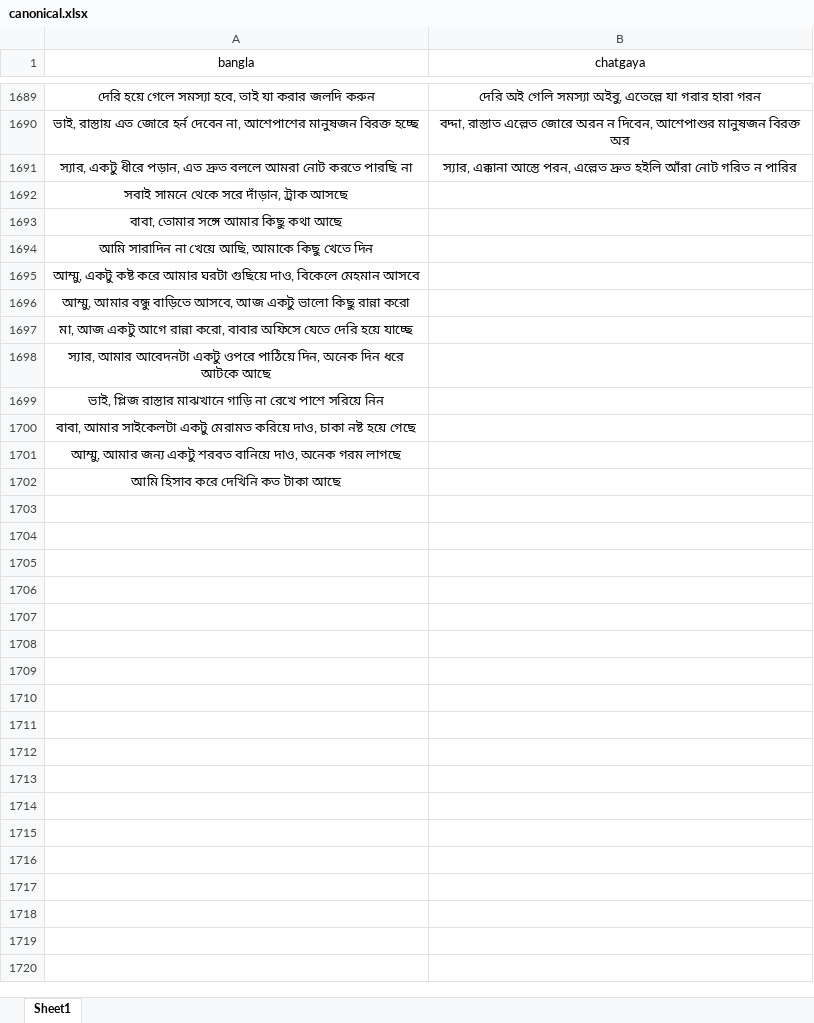
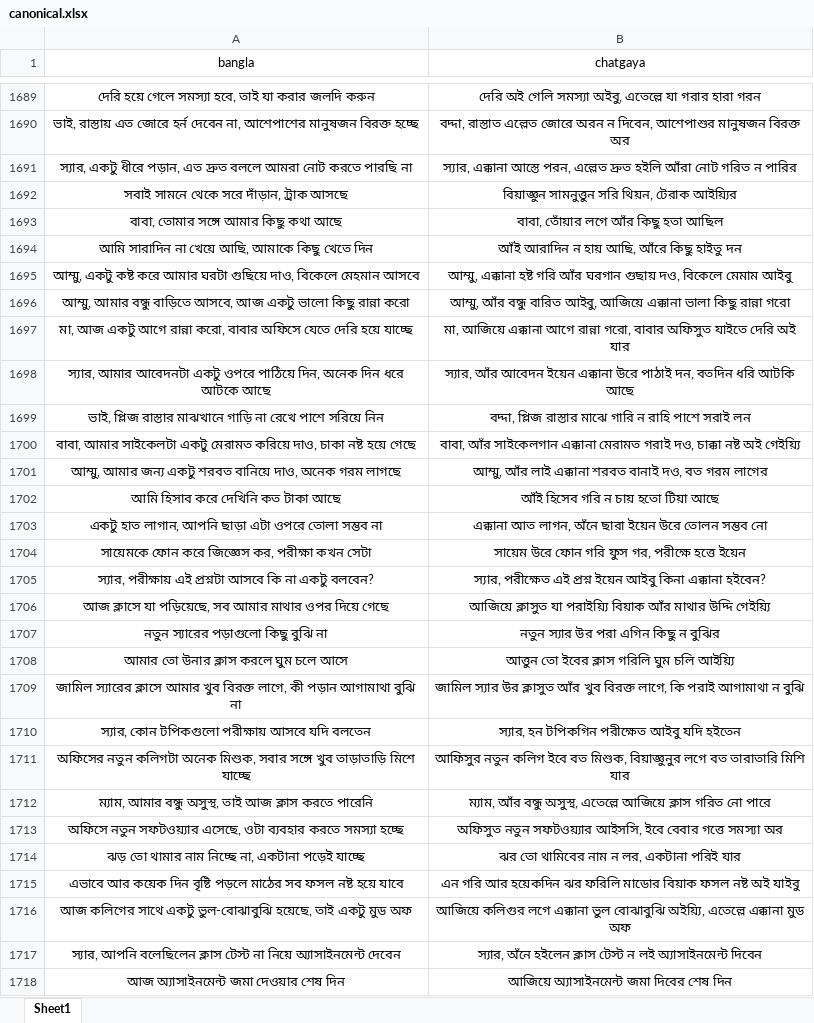
Before and after one commit to Mostafa-Moin26/chatgaya-bangla-nmt, an Excel workbook: data/canonical.xlsx, sheet Sheet1, drawn as a sheet; only a part is shown, gaps mark what is left out; values as stored, in another font and other column widths than the file's, no borders; the diff covers the shown part only; the diff names each change by its address in the sheet, - before the commit and + after, or states it on an @@ line.

Commit message:
Freeze Canonical Dataset v1.0 (1800 sentence pairs)

```diff
--- a/data/canonical.xlsx (sheet Sheet1)
+++ b/data/canonical.xlsx (sheet Sheet1)
-B1692 (chatgaya): (empty)
+B1692 (chatgaya): বিয়াজ্ঞুন সামনুত্তুন সরি থিয়ন, টেরাক আইয়্যির
-B1693 (chatgaya): (empty)
+B1693 (chatgaya): বাবা, তোঁয়ার লগে আঁর কিছু হতা আছিল
-B1694 (chatgaya): (empty)
+B1694 (chatgaya): আঁই আরাদিন ন হায় আছি, আঁরে কিছু হাইতু দন
-B1695 (chatgaya): (empty)
+B1695 (chatgaya): আম্মু, এক্কানা হষ্ট গরি আঁর ঘরগান গুছায় দও, বিকেলে মেমাম আইবু
-B1696 (chatgaya): (empty)
+B1696 (chatgaya): আম্মু, আঁর বন্ধু বারিত আইবু, আজিয়ে এক্কানা ভালা কিছু রান্না গরো
-B1697 (chatgaya): (empty)
+B1697 (chatgaya): মা, আজিয়ে এক্কানা আগে রান্না গরো, বাবার অফিসুত যাইতে দেরি অই যার
-B1698 (chatgaya): (empty)
+B1698 (chatgaya): স্যার, আঁর আবেদন ইয়েন এক্কানা উরে পাঠাই দন, বতদিন ধরি আটকি আছে
-B1699 (chatgaya): (empty)
+B1699 (chatgaya): বদ্দা, প্লিজ রাস্তার মাঝে গারি ন রাহি পাশে সরাই লন
-B1700 (chatgaya): (empty)
+B1700 (chatgaya): বাবা, আঁর সাইকেলগান এক্কানা মেরামত গরাই দও, চাক্কা নষ্ট অই গেইয়্যি
-B1701 (chatgaya): (empty)
+B1701 (chatgaya): আম্মু, আঁর লাই এক্কানা শরবত বানাই দও, বত গরম লাগের
-B1702 (chatgaya): (empty)
+B1702 (chatgaya): আঁই হিসেব গরি ন চায় হতো টিয়া আছে
+row 1703: একটু হাত লাগান, আপনি ছাড়া এটা ওপরে তোলা সম্ভব না | এক্কানা আত লাগন, অঁনে ছারা ইয়েন উরে তোলন সম্ভব নো
+row 1704: সায়েমকে ফোন করে জিজ্ঞেস কর, পরীক্ষা কখন সেটা | সায়েম উরে ফোন গরি ফুস গর, পরীক্ষে হত্তে ইয়েন
+row 1705: স্যার, পরীক্ষায় এই প্রশ্নটা আসবে কি না একটু বলবেন? | স্যার, পরীক্ষেত এই প্রশ্ন ইয়েন আইবু কিনা এক্কানা হইবেন?
+row 1706: আজ ক্লাসে যা পড়িয়েছে, সব আমার মাথার ওপর দিয়ে গেছে | আজিয়ে ক্লাসুত যা পরাইয়্যি বিয়াক আঁর মাথার উদ্দি গেইয়্যি
+row 1707: নতুন স্যারের পড়াগুলো কিছু বুঝি না | নতুন স্যার উর পরা এগিন কিছু ন বুঝির
+row 1708: আমার তো উনার ক্লাস করলে ঘুম চলে আসে | আত্তুন তো ইবের ক্লাস গরিলি ঘুম চলি আইয়্যি
+row 1709: জামিল স্যারের ক্লাসে আমার খুব বিরক্ত লাগে, কী পড়ান আগামাথা বুঝি না | জামিল স্যার উর ক্লাসুত আঁর খুব বিরক্ত লাগে, কি পরাই আগামাথা ন বুঝি
+row 1710: স্যার, কোন টপিকগুলো পরীক্ষায় আসবে যদি বলতেন | স্যার, হন টপিকগিন পরীক্ষেত আইবু যদি হইতেন
+row 1711: অফিসের নতুন কলিগটা অনেক মিশুক, সবার সঙ্গে খুব তাড়াতাড়ি মিশে যাচ্ছে | আফিসুর নতুন কলিগ ইবে বত মিশুক, বিয়াজ্ঞুনুর লগে বত তারাতারি মিশি যার
+row 1712: ম্যাম, আমার বন্ধু অসুস্থ, তাই আজ ক্লাস করতে পারেনি | ম্যাম, আঁর বন্ধু অসুস্থ, এতেল্লে আজিয়ে ক্লাস গরিত নো পারে
+row 1713: অফিসে নতুন সফটওয়্যার এসেছে, ওটা ব্যবহার করতে সমস্যা হচ্ছে | অফিসুত নতুন সফটওয়্যার আইসসি, ইবে বেবার গত্তে সমস্যা অর
+row 1714: ঝড় তো থামার নাম নিচ্ছে না, একটানা পড়েই যাচ্ছে | ঝর তো থামিবের নাম ন লর, একটানা পরিই যার
+row 1715: এভাবে আর কয়েক দিন বৃষ্টি পড়লে মাঠের সব ফসল নষ্ট হয়ে যাবে | এন গরি আর হয়েকদিন ঝর ফরিলি মাডোর বিয়াক ফসল নষ্ট অই যাইবু
+row 1716: আজ কলিগের সাথে একটু ভুল-বোঝাবুঝি হয়েছে, তাই একটু মুড অফ | আজিয়ে কলিগুর লগে এক্কানা ভুল বোঝাবুঝি অইয়্যি, এতেল্লে এক্কানা মুড অফ
+row 1717: স্যার, আপনি বলেছিলেন ক্লাস টেস্ট না নিয়ে অ্যাসাইনমেন্ট দেবেন | স্যার, অঁনে হইলেন ক্লাস টেস্ট ন লই অ্যাসাইনমেন্ট দিবেন
+row 1718: আজ অ্যাসাইনমেন্ট জমা দেওয়ার শেষ দিন | আজিয়ে অ্যাসাইনমেন্ট জমা দিবের শেষ দিন
```
Also changed, not shown: 83 added rows and 13 edited cells elsewhere in this sheet, data/lexicon.xlsx, 1 other file.
